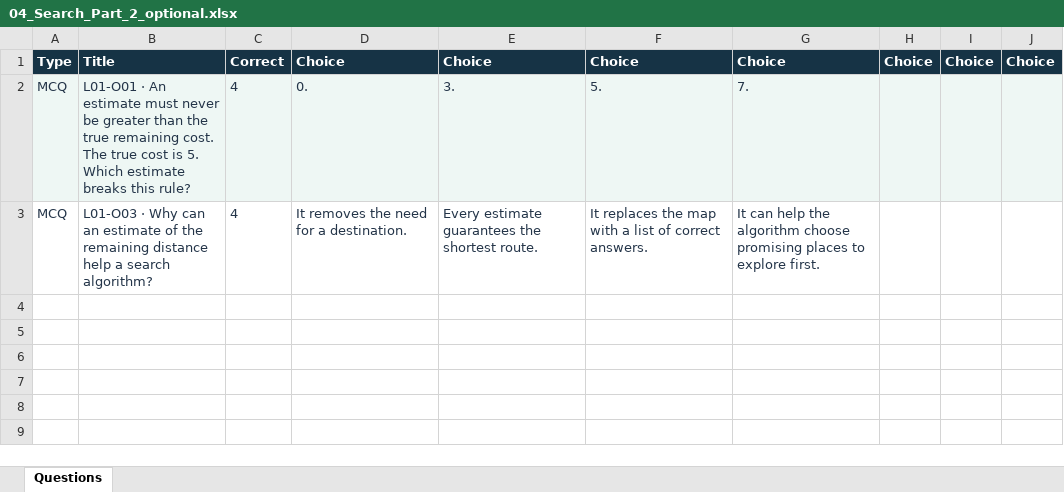
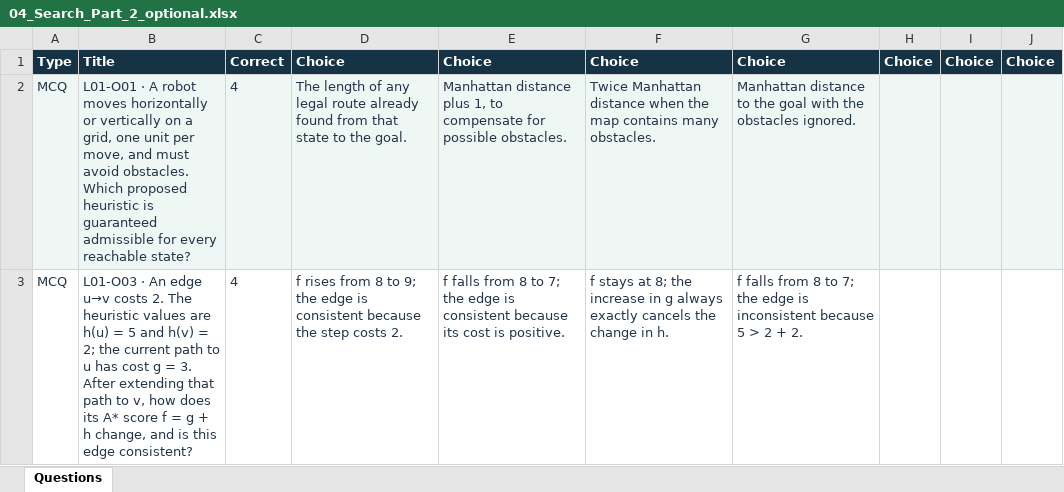
Before and after one commit to A7ocin/AIML2627, an Excel workbook: wooclap/imports/optional/04_Search_Part_2_optional.xlsx, sheet Questions, drawn as a sheet; values as stored, in another font and other column widths than the file's, no borders; removed rows and columns are numbered as before the commit, all else as after; the diff names each change by its address in the sheet, - before the commit and + after, or states it on an @@ line.

```diff
--- a/wooclap/imports/optional/04_Search_Part_2_optional.xlsx (sheet Questions)
+++ b/wooclap/imports/optional/04_Search_Part_2_optional.xlsx (sheet Questions)
-row 2: MCQ | L01-O01 · An estimate must never be greater than the true remaining cost. The true cost is 5. Which estimate breaks this rule? | 4 | 0. | 3. | 5. | 7.
-A2:J2 fill: none
+A2:J2 fill: #EEF7F4
-B2: L01-O03 · Why can an estimate of the remaining distance help a search algorithm?
+B2: L01-O01 · A robot moves horizontally or vertically on a grid, one unit per move, and must avoid obstacles. Which proposed heuristic is guaranteed admissible for every reachable state?
-D2: It removes the need for a destination.
+D2: The length of any legal route already found from that state to the goal.
-E2: Every estimate guarantees the shortest route.
+E2: Manhattan distance plus 1, to compensate for possible obstacles.
-F2: It replaces the map with a list of correct answers.
+F2: Twice Manhattan distance when the map contains many obstacles.
-G2: It can help the algorithm choose promising places to explore first.
+G2: Manhattan distance to the goal with the obstacles ignored.
+row 3: MCQ | L01-O03 · An edge u→v costs 2. The heuristic values are h(u) = 5 and h(v) = 2; the current path to u has cost g = 3. After extending that path to v, how does its A* score f = g + h change, and is this edge consistent? | 4 | f rises from 8 to 9; the edge is consistent because the step costs 2. | f falls from 8 to 7; the edge is consistent because its cost is positive. | f stays at 8; the increase in g always exactly cancels the change in h. | f falls from 8 to 7; the edge is inconsistent because 5 > 2 + 2.
```
Also changed, not shown: wooclap/imports/04_Search_Part_2.xlsx, 15 other files.
